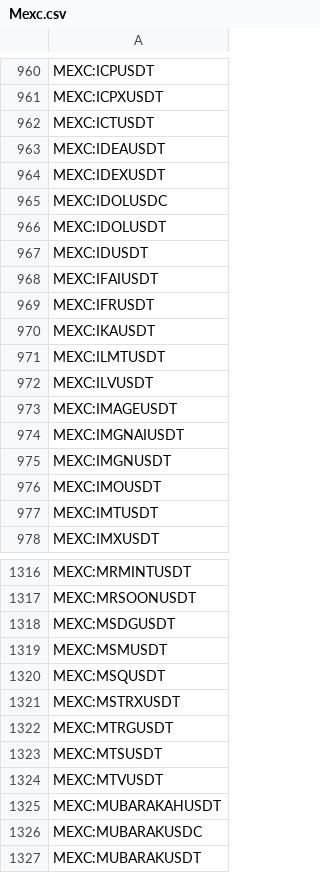
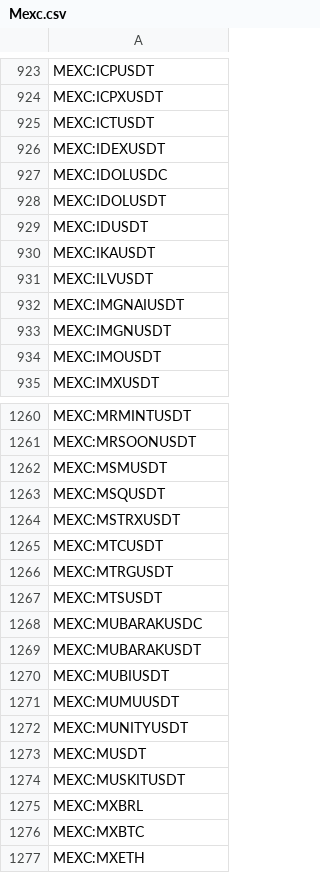
Before and after one commit to CryptowChris/Crypto-Exchanges-Tickers, a CSV file: tickers/Mexc.csv, drawn as a sheet; only a part is shown, gaps mark what is left out; the shorter side is filled out with more unchanged rows; removed rows and columns are numbered as before the commit, all else as after; the diff covers the shown part only; the diff names each change by its address in the sheet, - before the commit and + after, or states it on an @@ line.

Commit message:
Update tickers 2025-08-04
Modified CSV files: tickers/BingX.csv, tickers/Bitget.csv, tickers/Bybit.futures.csv, tickers/CoinEx.csv, tickers/Crypto.com.csv, tickers/CryptoCom.futures.csv, tickers/Gateio.csv, tickers/Kucoin.csv, tickers/Kucoin.futures.csv, tickers/Mexc.csv, tickers/Mexc.futures.csv, tickers/OKX.futures.csv, tickers/Phemex.csv, tickers/Poloniex.csv

Summary of changes:
BingX:
  + Added lines:
    + BINGX:DUCKYUSDTPS
    + BINGX:IKAUSDTPS
    + BINGX:MCNUSDTPS
    + BINGX:TOWNSUSDTPS
    + BINGX:URANUSUSDTPS
    + BINGX:WORTHLESSUSDTPS

Bitget:
  + Added lines:
    + BITGET:AIOUSDT
    + BITGET:CYCUSDT
  - Removed lines:
    - BITGET:ALUUSDT

Bybit.futures:
  + Added lines:
    + BYBIT:BTCUSDT22AUG25.P
    + BYBIT:ETHUSDT22AUG25.P
    + BYBIT:SOLUSDT22AUG25.P
    + BYBIT:SOSOUSDT.P
    + BYBIT:SPECUSDT.P
  - Removed lines:
    - BYBIT:BTCUSDT01AUG25.P
    - BYBIT:ETHUSDT01AUG25.P
    - BYBIT:KOMAUSDT.P
    - BYBIT:MOBILEUSDT.P
    - BYBIT:SOLUSDT01AUG25.P

CoinEx:
  + Added lines:
    + COINEX:IKAUSDT
    + COINEX:MAMOUSDT
    + COINEX:NOICEUSDT

Crypto.com:
  + Added lines:
    + CRYPTOCOM:A2ZUSD

CryptoCom.futures:
  + Added lines:
    + CRYPTOCOM:A2ZUSD

Gateio:
  + Added lines:
    + GATEIO:ABTXUSDT
    + GATEIO:TQQQXUSDT

Kucoin:
  + Added lines:
    + KUCOIN:AIOUSDT
    + KUCOIN:CYCUSDT

Kucoin.futures:
  + Added lines:
    + KUCOIN:IKAUSDTM.P

Mexc:
  + Added lines:
    + MEXC:AIOUSDT
    + MEXC:ASSETMINTUSDT
    + MEXC:COSUSDT
    + MEXC:CYCUSDC
    + MEXC:CYCUSDT
    + MEXC:DARKECLIPSEUSDT
    + MEXC:DIVIUSDT
    + MEXC:GRIDUSDT
    + MEXC:KMDUSDT
    + MEXC:LIORAUSDT
  - Removed lines:
    - MEXC:1CATUSDT
    - MEXC:5SCAPEUSDT
    - MEXC:AGIXTUSDT
    - MEXC:AIOTUSDT
    - MEXC:AIVAUSDT
    - MEXC:ALONUSDT
    - MEXC:ALVIDOUSDT
    - MEXC:AMBUSDT
    - MEXC:BARSIKUSDT
    - MEXC:BEEUSDT
    ...

Mexc.futures:
  + Added lines:
    + MEXC:APLDSTOCKUSDT.P
    + MEXC:CVNASTOCKUSDT.P
    + MEXC:CYCUSDT.P
    + MEXC:EBAYSTOCKUSDT.P
    + MEXC:FIGSTOCKUSDT.P
  - Removed lines:
    - MEXC:DAGUSDT.P
    - MEXC:GORILLABSCUSDT.P
    - MEXC:GPUUSDT.P
    - MEXC:MIXIEUSDT.P
    - MEXC:MOBILEUSDT.P
    - MEXC:NAMUSDT.P
    - MEXC:PINUSDT.P

OKX.futures:
  - Removed lines:
    - OKX:AIDOGEUSDT.P
    - OKX:CSPRUSDT.P
    - OKX:IDUSDT.P
    - OKX
[Summary truncated]

```diff
--- a/tickers/Mexc.csv
+++ b/tickers/Mexc.csv
-row 963: MEXC:IDEAUSDT
-row 968: MEXC:IFAIUSDT
-row 969: MEXC:IFRUSDT
-row 971: MEXC:ILMTUSDT
-row 973: MEXC:IMAGEUSDT
-row 977: MEXC:IMTUSDT
-row 1318: MEXC:MSDGUSDT
+row 1265: MEXC:MTCUSDT
-row 1324: MEXC:MTVUSDT
-row 1325: MEXC:MUBARAKAHUSDT
```
Also changed, not shown: 13 added rows, 108 removed rows and 2 edited cells elsewhere in this file, tickers/BingX.csv, tickers/CoinEx.csv, 11 other files.
